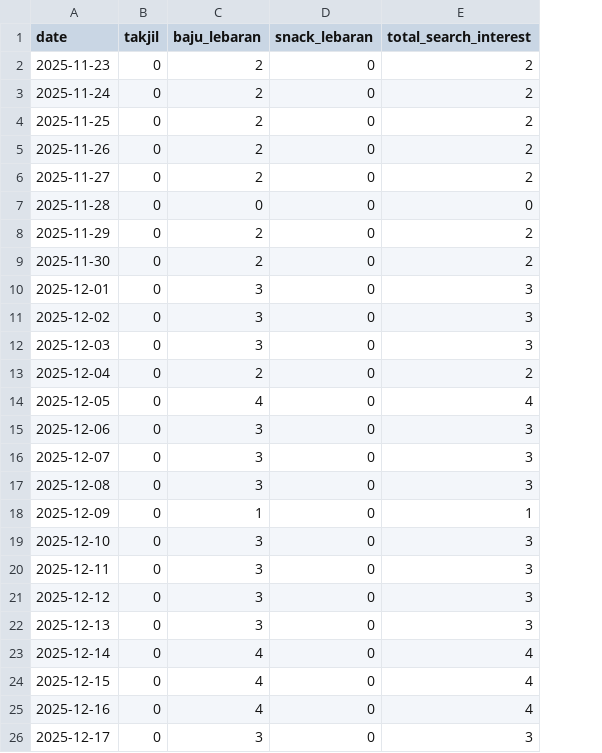
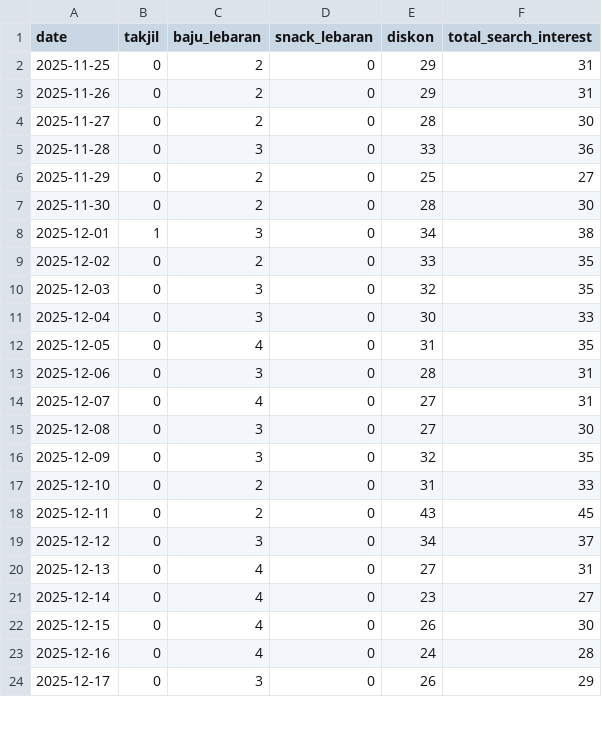
Before and after one commit to hrmneffdii/ramadhan-data-pipeline, a CSV file: data/processed/trends_processed.csv, drawn as a sheet; only a part is shown; removed rows and columns are numbered as before the commit, all else as after; the diff covers the shown part only; the diff names each change by its address in the sheet, - before the commit and + after, or states it on an @@ line.

```diff
--- a/data/processed/trends_processed.csv
+++ b/data/processed/trends_processed.csv
+column E (diskon), rows 2-24: 29 | 29 | 28 | 33 | 25 | 28 | 34 | 33 | 32 | 30 | 31 | 28 | 27 | 27 | 32 | 31 | 43 | 34 | 27 | 23 | 26 | 24 | 26
-row 2: 2025-11-23 | 0 | 2 | 0 | 2
-row 3: 2025-11-24 | 0 | 2 | 0 | 2
-F2:F3 (total_search_interest): 2
+F2:F3 (total_search_interest): 31
-F4 (total_search_interest): 2
+F4 (total_search_interest): 30
-C5 (baju_lebaran): 0
+C5 (baju_lebaran): 3
-F5 (total_search_interest): 0
+F5 (total_search_interest): 36
-F6 (total_search_interest): 2
+F6 (total_search_interest): 27
-F7 (total_search_interest): 2
+F7 (total_search_interest): 30
-B8 (takjil): 0
+B8 (takjil): 1
-F8 (total_search_interest): 3
+F8 (total_search_interest): 38
-C9 (baju_lebaran): 3
+C9 (baju_lebaran): 2
-F9:F10 (total_search_interest): 3
+F9:F10 (total_search_interest): 35
-C11 (baju_lebaran): 2
+C11 (baju_lebaran): 3
-F11 (total_search_interest): 2
+F11 (total_search_interest): 33
-F12 (total_search_interest): 4
+F12 (total_search_interest): 35
-F13:F14 (total_search_interest): 3
+F13:F14 (total_search_interest): 31
-C14 (baju_lebaran): 3
+C14 (baju_lebaran): 4
-F15 (total_search_interest): 3
+F15 (total_search_interest): 30
-C16 (baju_lebaran): 1
+C16 (baju_lebaran): 3
-F16 (total_search_interest): 1
+F16 (total_search_interest): 35
-C17:C18 (baju_lebaran): 3
+C17:C18 (baju_lebaran): 2
-F17 (total_search_interest): 3
+F17 (total_search_interest): 33
-F18 (total_search_interest): 3
+F18 (total_search_interest): 45
-F19 (total_search_interest): 3
+F19 (total_search_interest): 37
-C20 (baju_lebaran): 3
+C20 (baju_lebaran): 4
-F20 (total_search_interest): 3
+F20 (total_search_interest): 31
-F21 (total_search_interest): 4
+F21 (total_search_interest): 27
-F22 (total_search_interest): 4
+F22 (total_search_interest): 30
-F23 (total_search_interest): 4
+F23 (total_search_interest): 28
-F24 (total_search_interest): 3
+F24 (total_search_interest): 29
```
Also changed, not shown: 2 added rows and 124 edited cells elsewhere in this file, data/raw/trends_raw.csv, 10 other files.
